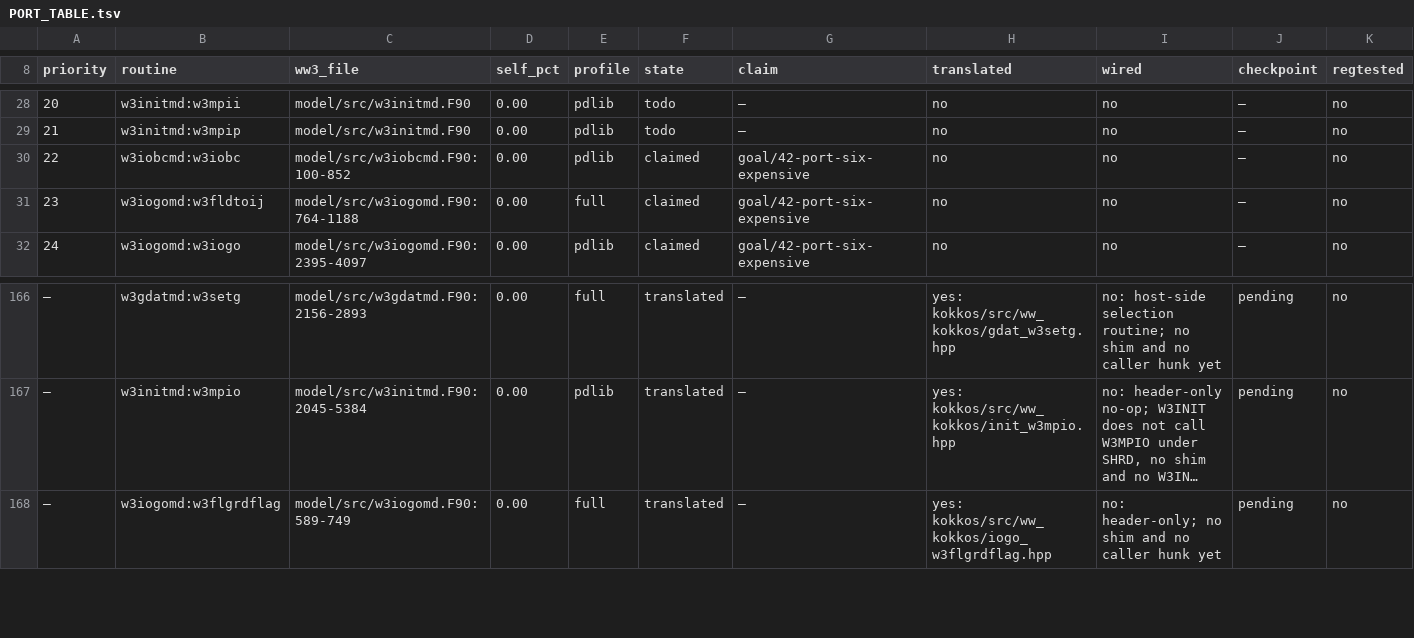
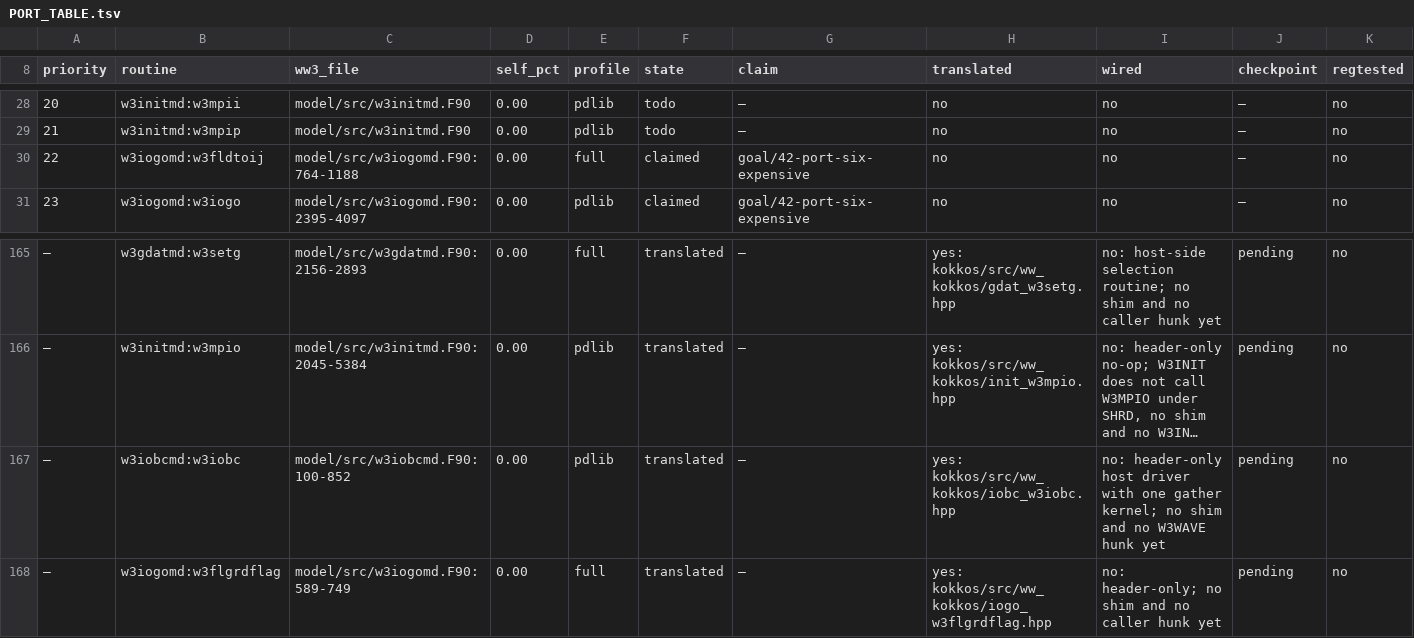
Before and after one commit to h0ffmann/ww3-gpu, a TSV file: kokkos/PORT_TABLE.tsv, drawn as a sheet; only a part is shown, gaps mark what is left out; long unchanged cells end in …; removed rows and columns are numbered as before the commit, all else as after; rows hold the shown columns only; the diff names each change by its address in the sheet, - before the commit and + after, or states it on an @@ line.

```diff
--- a/kokkos/PORT_TABLE.tsv
+++ b/kokkos/PORT_TABLE.tsv
-row 30: 22 | w3iobcmd:w3iobc | model/src/w3iobcmd.F90:100-852 | 0.00 | pdlib | claimed | goal/42-port-six-expensive | no | no | — | no
@@ column A (priority) renumbered between rows 30 and 108 @@
+row 167: — | w3iobcmd:w3iobc | model/src/w3iobcmd.F90:100-852 | 0.00 | pdlib | translated | — | yes: kokkos/src/ww_kokkos/iobc_w3iobc.hpp | no: header-only host driver with one gather kernel; no shim and no W3WAVE hunk yet | pending | no
```
Also changed, not shown: kokkos/port_claims.tsv, kokkos/ports.tsv, 7 other files.
